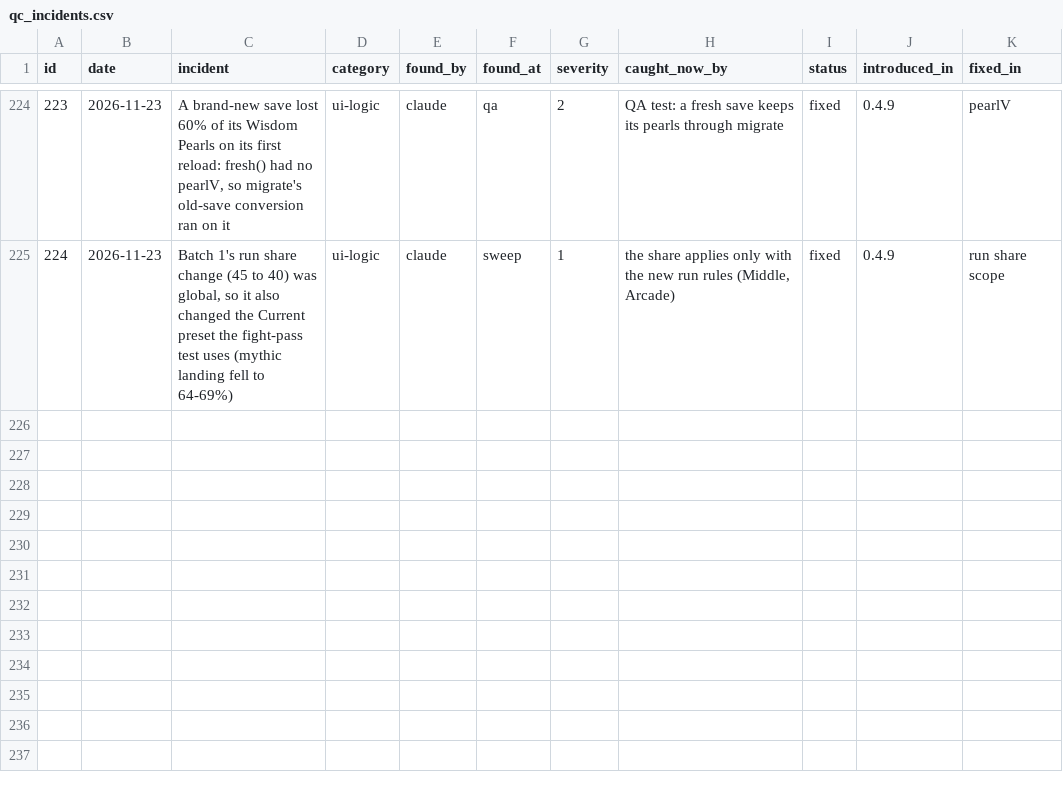
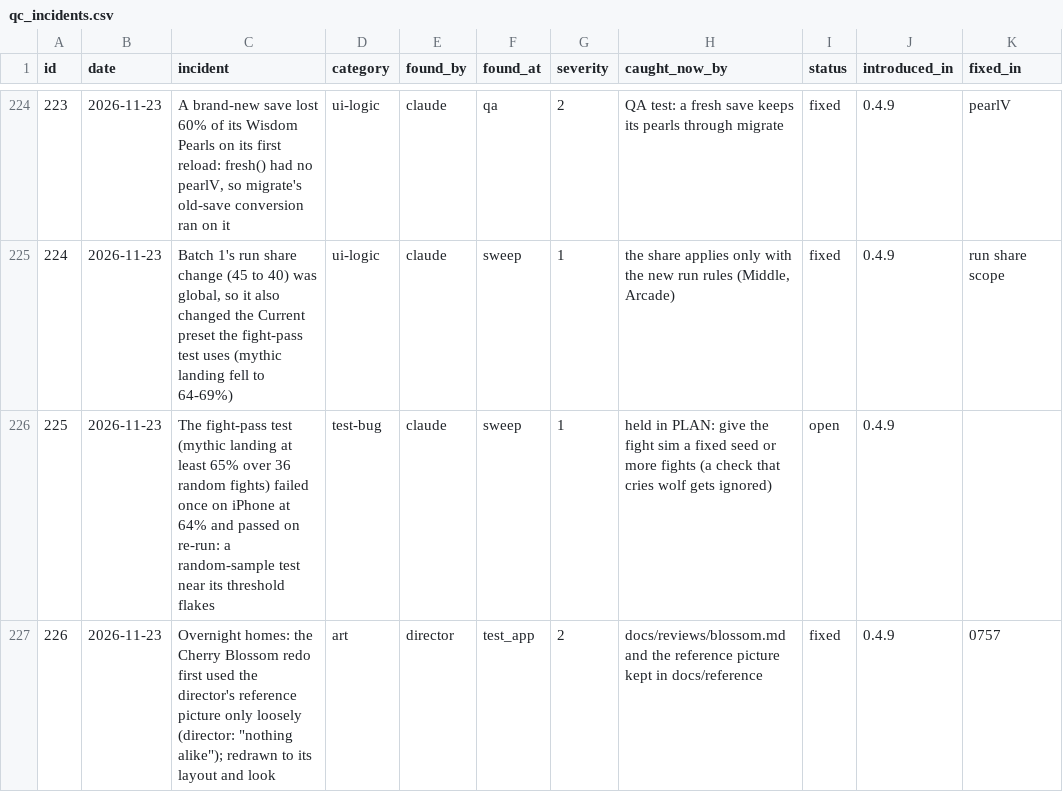
Before and after one commit to sizzentra/driftline, a CSV file: docs/qc_incidents.csv, drawn as a sheet; only a part is shown, gaps mark what is left out.

```diff
--- a/docs/qc_incidents.csv
+++ b/docs/qc_incidents.csv
@@ -225 +225,3 @@
 "224","2026-11-23","Batch 1's run share change (45 to 40) was global, so it also changed the Current preset the fight-pass test uses (mythic landing fell to 64-69%)","ui-logic","claude","sweep","1","the share applies only with the new run rules (Middle, Arcade)","fixed","0.4.9","run share scope"
+"225","2026-11-23","The fight-pass test (mythic landing at least 65% over 36 random fights) failed once on iPhone at 64% and passed on re-run: a random-sample test near its threshold flakes","test-bug","claude","sweep","1","held in PLAN: give the fight sim a fixed seed or more fights (a check that cries wolf gets ignored)","open","0.4.9",""
+"226","2026-11-23","Overnight homes: the Cherry Blossom redo first used the director's reference picture only loosely (director: ""nothing alike""); redrawn to its layout and look","art","director","test_app","2","docs/reviews/blossom.md and the reference picture kept in docs/reference","fixed","0.4.9","0757"
```
Also changed, not shown: 21 other files.
